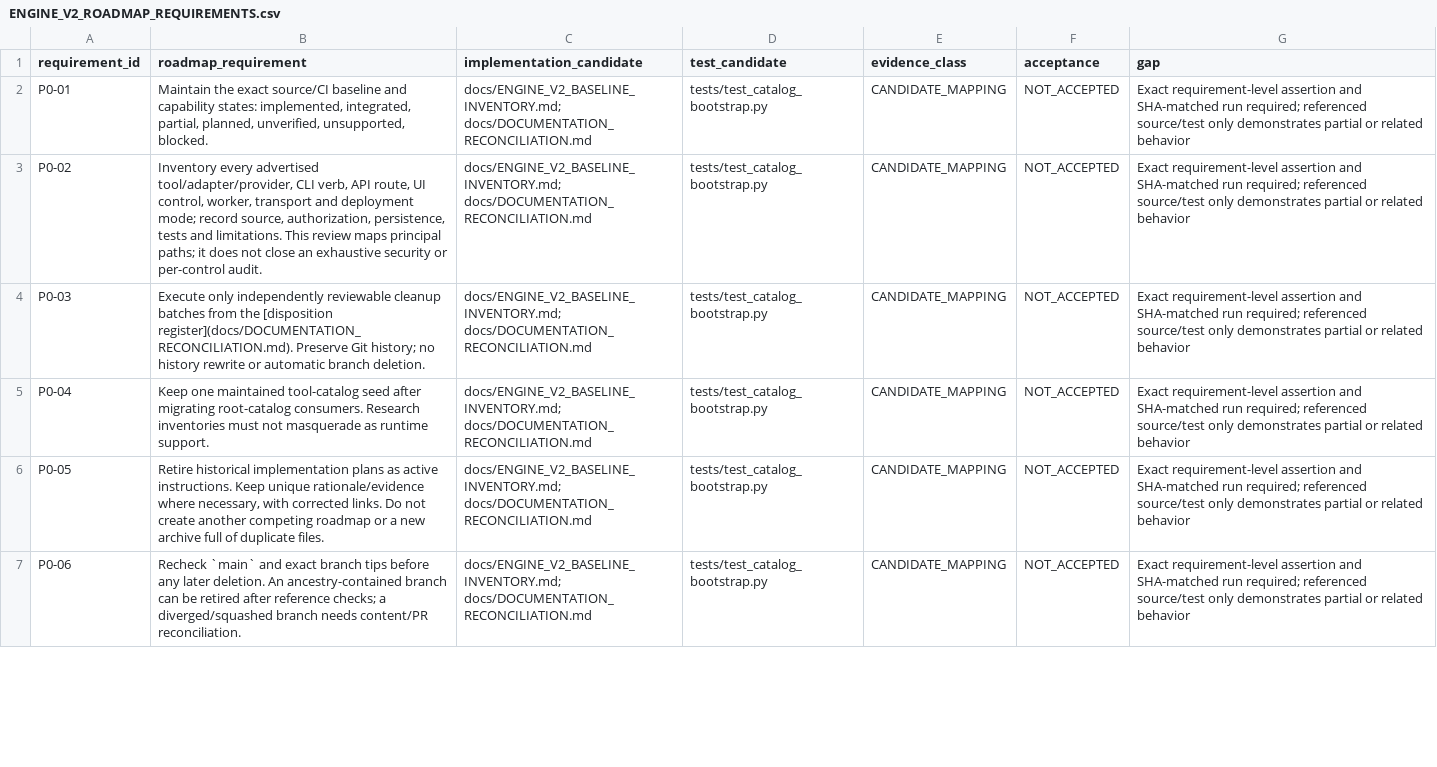
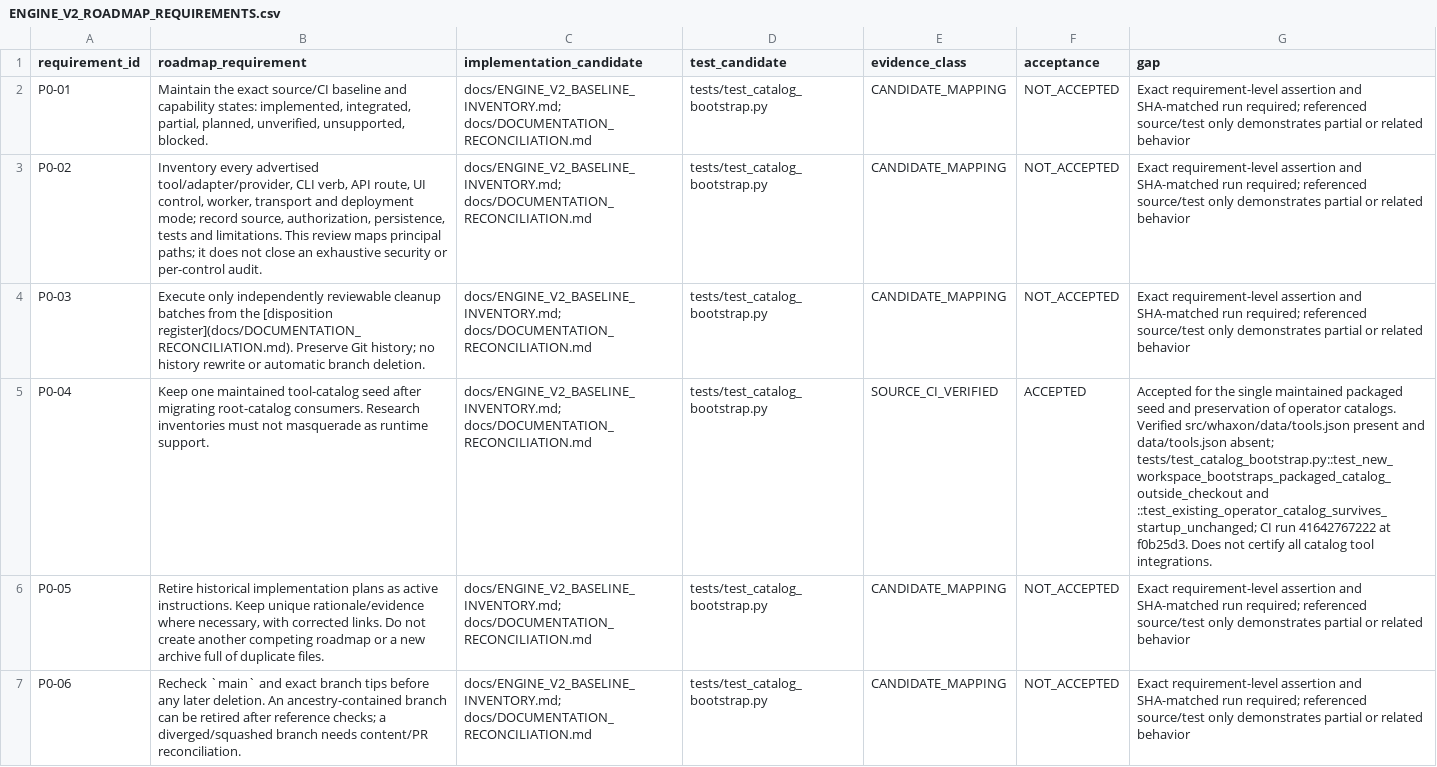
Before and after one commit to andreipath26/WHAXON-AI-Forensics, a CSV file: docs/ENGINE_V2_ROADMAP_REQUIREMENTS.csv, drawn as a sheet; only a part is shown; the diff covers the shown part only; the diff names each change by its address in the sheet, - before the commit and + after, or states it on an @@ line.

Commit message:
docs(v1): rebase bounded acceptance on reconciled Engine V2 main

```diff
--- a/docs/ENGINE_V2_ROADMAP_REQUIREMENTS.csv
+++ b/docs/ENGINE_V2_ROADMAP_REQUIREMENTS.csv
-E5 (evidence_class): CANDIDATE_MAPPING
+E5 (evidence_class): SOURCE_CI_VERIFIED
-F5 (acceptance): NOT_ACCEPTED
+F5 (acceptance): ACCEPTED
-G5 (gap): Exact requirement-level assertion and SHA-matched run required; referenced source/test only demonstrates partial or related behavior
+G5 (gap): Accepted for the single maintained packaged seed and preservation of operator catalogs. Verified src/whaxon/data/tools.json present and data/tools.json absent; tests/test_catalog_bootstrap.py::test_new_workspace_bootstraps_packaged_catalog_outside_checkout and ::test_existing_operator_catalog_survives_startup_unchanged; CI run 41642767222 at f0b25d3. Does not certify all catalog tool integrations.
```
Also changed, not shown: 9 edited cells elsewhere in this file, 4 other files.
